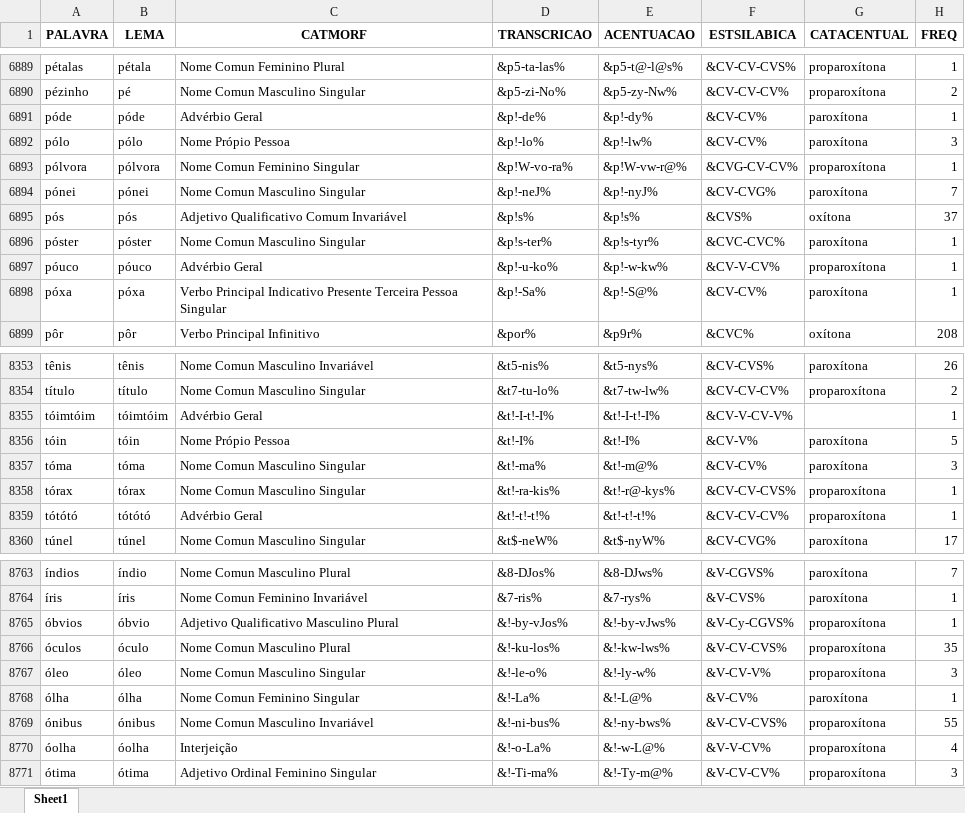
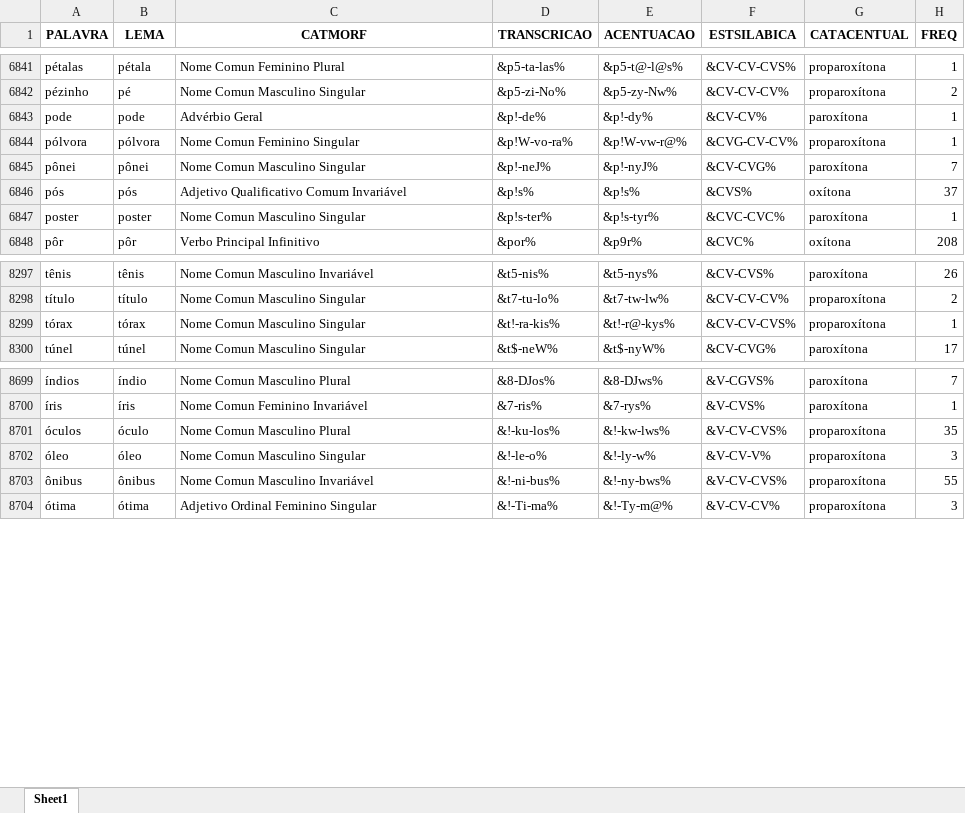
Before and after one commit to FatecFranca/DSM-P5-G01-2026-02, an Excel workbook: Corpus_SANTOS_TONI_FDC_tratado_sem_repeticoes.xlsx, sheet Sheet1, drawn as a sheet; only a part is shown, gaps mark what is left out; values as stored, in another font and other column widths than the file's, no borders; removed rows and columns are numbered as before the commit, all else as after; the diff covers the shown part only; the diff names each change by its address in the sheet, - before the commit and + after, or states it on an @@ line.

Commit message:
Tratamento de palavras que contenham 'ó'

```diff
--- a/Corpus_SANTOS_TONI_FDC_tratado_sem_repeticoes.xlsx (sheet Sheet1)
+++ b/Corpus_SANTOS_TONI_FDC_tratado_sem_repeticoes.xlsx (sheet Sheet1)
-A6843 (PALAVRA): póde
+A6843 (PALAVRA): pode
-B6843 (LEMA): póde
+B6843 (LEMA): pode
-row 6892: pólo | pólo | Nome Própio Pessoa | &p!-lo% | &p!-lw% | &CV-CV% | paroxítona | 3
-A6845 (PALAVRA): pónei
+A6845 (PALAVRA): pônei
-B6845 (LEMA): pónei
+B6845 (LEMA): pônei
-A6847 (PALAVRA): póster
+A6847 (PALAVRA): poster
-B6847 (LEMA): póster
+B6847 (LEMA): poster
-row 6897: póuco | póuco | Advérbio Geral | &p!-u-ko% | &p!-w-kw% | &CV-V-CV% | proparoxítona | 1
-row 6898: póxa | póxa | Verbo Principal Indicativo Presente Terceira Pessoa Singular | &p!-Sa% | &p!-S@% | &CV-CV% | paroxítona | 1
-row 8355: tóimtóim | tóimtóim | Advérbio Geral | &t!-I-t!-I% | &t!-I-t!-I% | &CV-V-CV-V% |  | 1
-row 8356: tóin | tóin | Nome Própio Pessoa | &t!-I% | &t!-I% | &CV-V% | paroxítona | 5
-row 8357: tóma | tóma | Nome Comun Masculino Singular | &t!-ma% | &t!-m@% | &CV-CV% | paroxítona | 3
-row 8359: tótótó | tótótó | Advérbio Geral | &t!-t!-t!% | &t!-t!-t!% | &CV-CV-CV% | proparoxítona | 1
-row 8765: óbvios | óbvio | Adjetivo Qualificativo Masculino Plural | &!-by-vJos% | &!-by-vJws% | &V-Cy-CGVS% | proparoxítona | 1
-row 8768: ólha | ólha | Nome Comun Feminino Singular | &!-La% | &!-L@% | &V-CV% | paroxítona | 1
-A8703 (PALAVRA): ónibus
+A8703 (PALAVRA): ônibus
-B8703 (LEMA): ónibus
+B8703 (LEMA): ônibus
-row 8770: óolha | óolha | Interjeição | &!-o-La% | &!-w-L@% | &V-V-CV% | proparoxítona | 4
```
Also changed, not shown: 57 removed rows and 31 edited cells elsewhere in this sheet, 2 other files.
